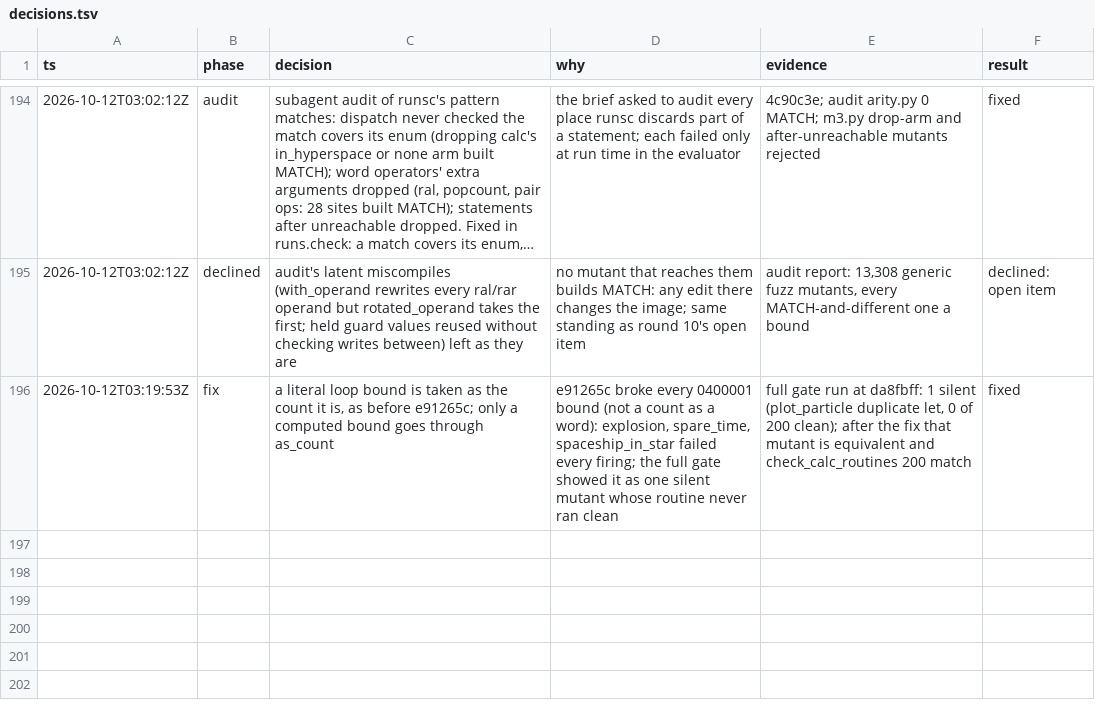
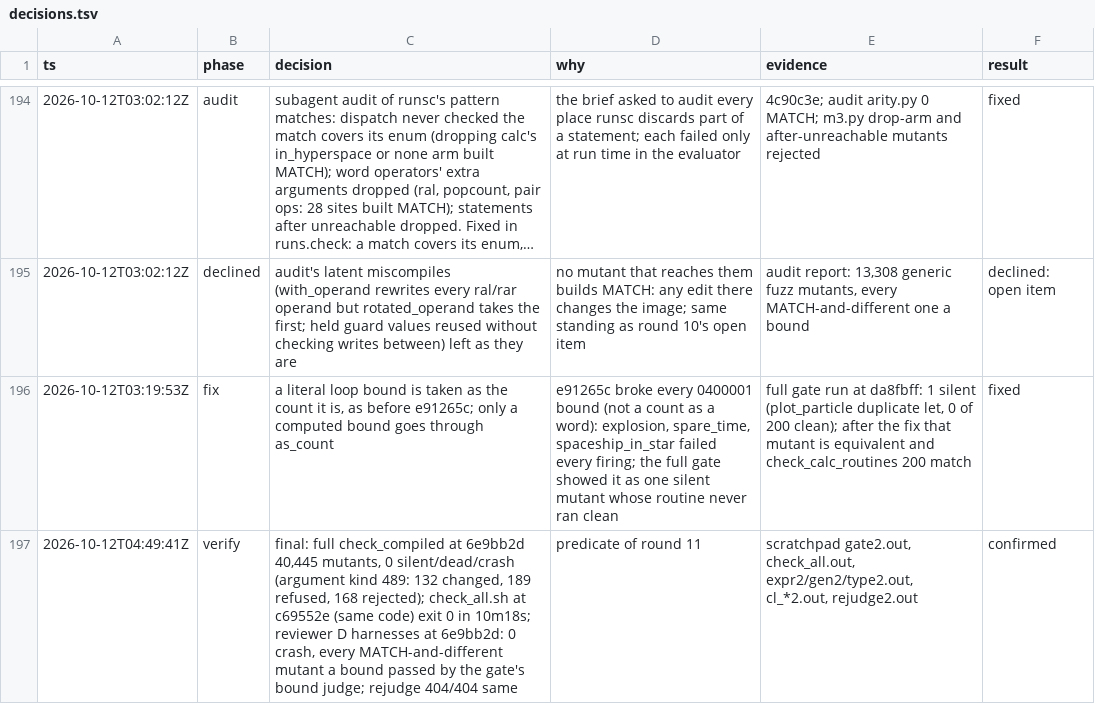
Before and after one commit to wScottSh/RUNS-Spacewar, a TSV file: docs/decisions.tsv, drawn as a sheet; only a part is shown, gaps mark what is left out; long unchanged cells end in …; the diff names each change by its address in the sheet, - before the commit and + after, or states it on an @@ line.

```diff
--- a/docs/decisions.tsv
+++ b/docs/decisions.tsv
+row 197: 2026-10-12T04:49:41Z | verify | final: full check_compiled at 6e9bb2d 40,445 mutants, 0 silent/dead/crash (argument kind 489: 132 changed, 189 refused, 168 rejected); check_all.sh at c69552e (same code) exit 0 in 10m18s; reviewer D harnesses at 6e9bb2d: 0 crash, every MATCH-and-different mutant a bound passed by the gate's bound judge; rejudge 404/404 same | predicate of round 11 | scratchpad gate2.out, check_all.out, expr2/gen2/type2.out, cl_*2.out, rejudge2.out | confirmed
```
Also changed, not shown: 1 other file.
